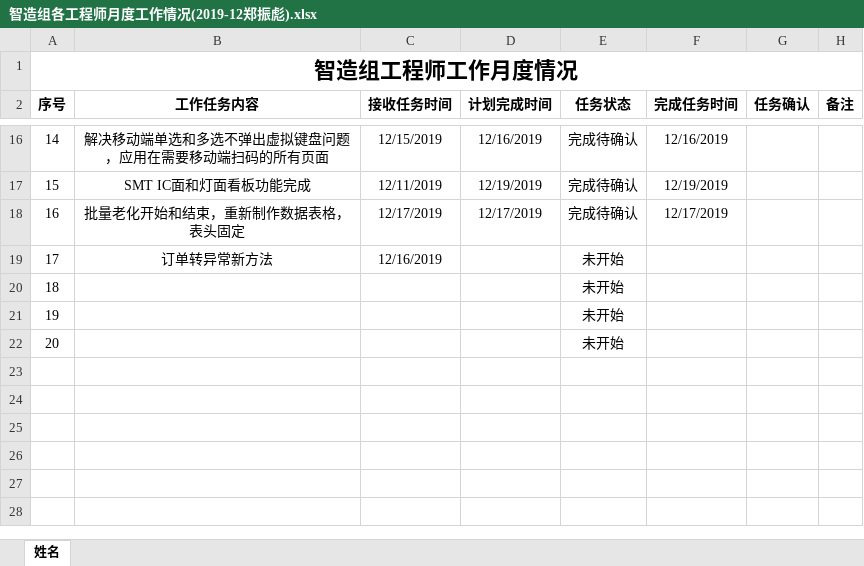
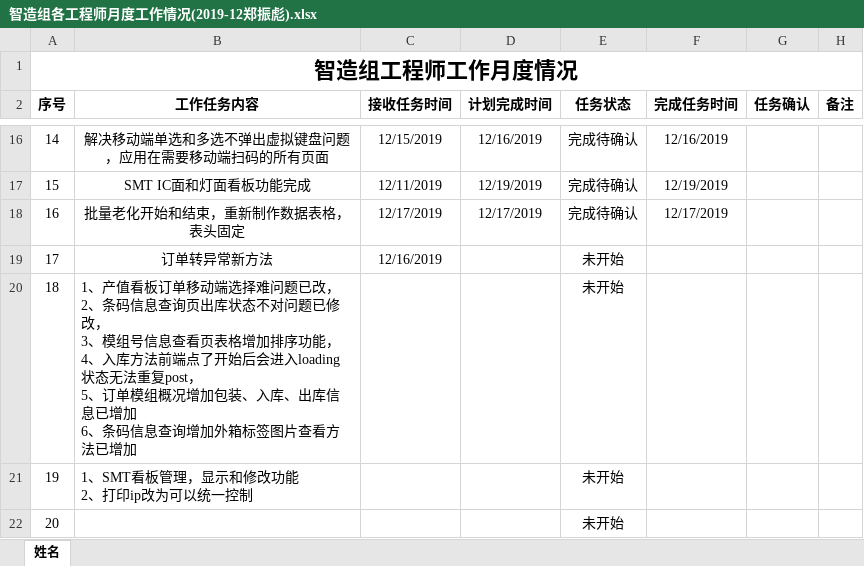
Before and after one commit to minibill11/DongLiBoy, an Excel workbook: 细节优化-190520不再更新/工作清单/智造组各工程师月度工作情况(2019-12郑振彪).xlsx, sheet 姓名, drawn as a sheet; only a part is shown, gaps mark what is left out; values as stored, in another font and other column widths than the file's, no borders; conditional formats not drawn; ↵ is a line break in a cell; the diff names each change by its address in the sheet, - before the commit and + after, or states it on an @@ line.

Commit message:
2019-12-20 update

```diff
--- a/细节优化-190520不再更新/工作清单/智造组各工程师月度工作情况(2019-12郑振彪).xlsx (sheet 姓名)
+++ b/细节优化-190520不再更新/工作清单/智造组各工程师月度工作情况(2019-12郑振彪).xlsx (sheet 姓名)
-B20 (工作任务内容): (empty)
+B20 (工作任务内容): 1、产值看板订单移动端选择难问题已改， ↵ 2、条码信息查询页出库状态不对问题已修改， ↵ 3、模组号信息查看页表格增加排序功能， ↵ 4、入库方法前端点了开始后会进入loading状态无法重复post， ↵ 5、订单模组概况增加包装、入库、出库信息已增加 ↵ 6、条码信息查询增加外箱标签图片查看方法已增加
-B21 (工作任务内容): (empty)
+B21 (工作任务内容): 1、SMT看板管理，显示和修改功能 ↵ 2、打印ip改为可以统一控制
```
